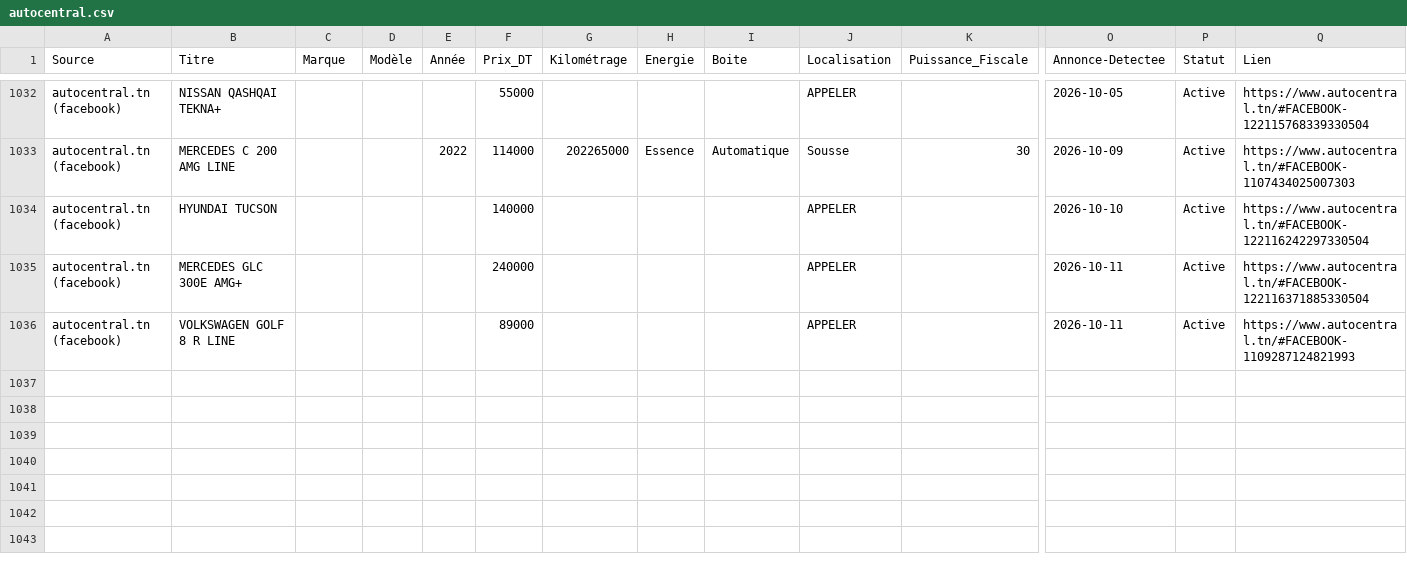
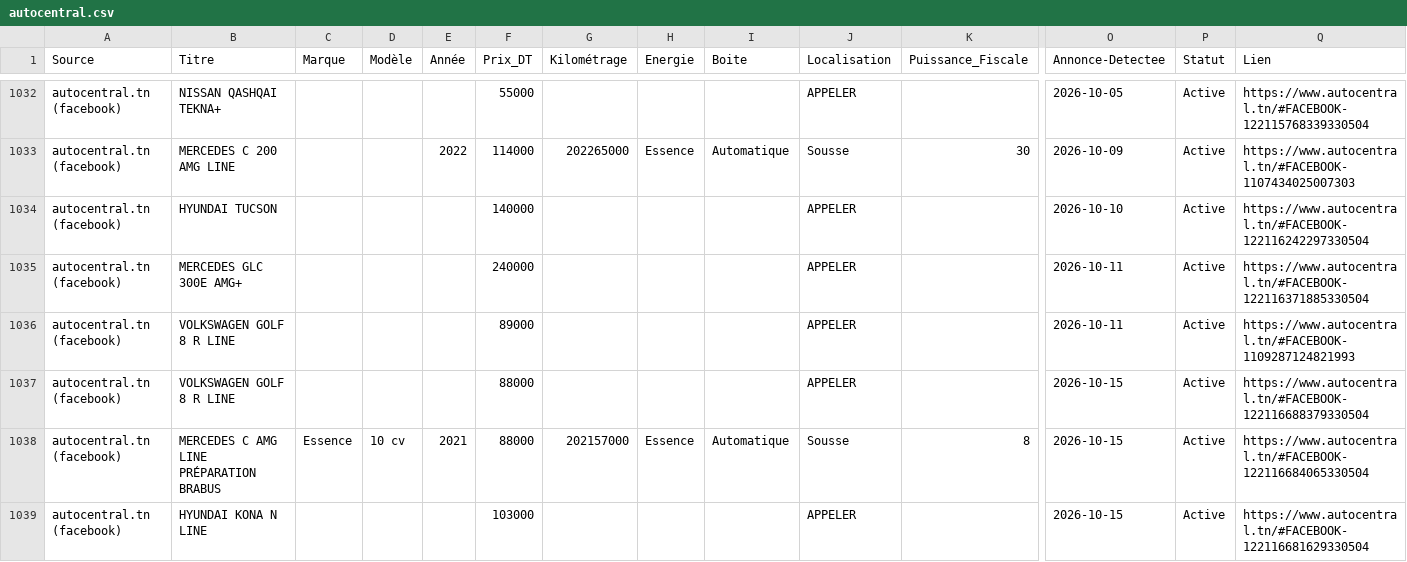
Before and after one commit to iheb-bibani/AutoDeal-Tunisie, a CSV file: data/raw/autocentral.csv, drawn as a sheet; only a part is shown, gaps mark what is left out; rows hold the shown columns only; the diff names each change by its address in the sheet, - before the commit and + after, or states it on an @@ line.

```diff
--- a/data/raw/autocentral.csv
+++ b/data/raw/autocentral.csv
+row 1037: autocentral.tn (facebook) | VOLKSWAGEN GOLF 8 R LINE |  |  |  | 88000 |  |  |  | APPELER |  | 2026-10-15 | Active | https://www.autocentral.tn/#FACEBOOK-122116688379330504
+row 1038: autocentral.tn (facebook) | MERCEDES C AMG LINE PRÉPARATION BRABUS | Essence | 10 cv | 2021 | 88000 | 202157000 | Essence | Automatique | Sousse | 8 | 2026-10-15 | Active | https://www.autocentral.tn/#FACEBOOK-122116684065330504
+row 1039: autocentral.tn (facebook) | HYUNDAI KONA N LINE |  |  |  | 103000 |  |  |  | APPELER |  | 2026-10-15 | Active | https://www.autocentral.tn/#FACEBOOK-122116681629330504
```
Also changed, not shown: data/raw/automax.csv, 13 other files.
